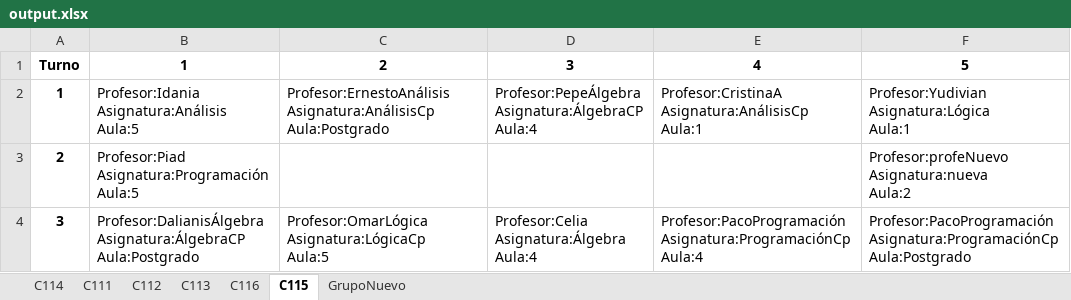
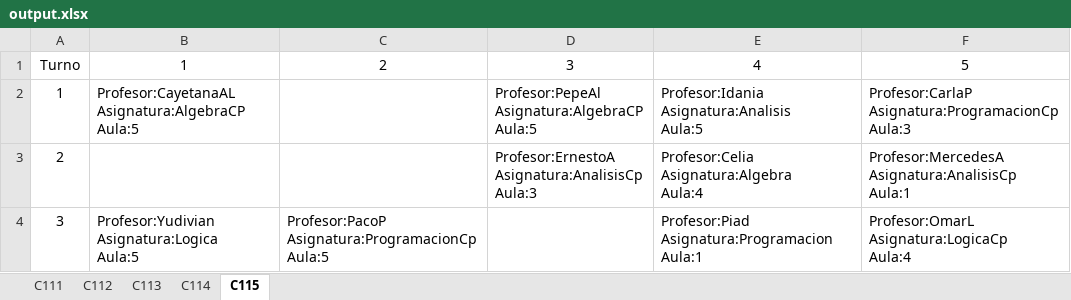
Before and after one commit to pixeldashgames/Schedule-Planner, an Excel workbook: output.xlsx, sheet C115, drawn as a sheet; values as stored, in another font and other column widths than the file's, no borders; ↵ is a line break in a cell; the diff names each change by its address in the sheet, - before the commit and + after, or states it on an @@ line.

```diff
--- a/output.xlsx (sheet C115)
+++ b/output.xlsx (sheet C115)
-sheet tab: C116
-sheet tab: GrupoNuevo
@@ sheet tab order changed: C111 | C112 | C113 | C114 | C115 @@
-A1:F1 bold: on
+A1:F1 bold: off
-A2:A4 bold: on
+A2:A4 bold: off
-B2: Profesor:Idania ↵ Asignatura:Análisis ↵ Aula:5
+B2: Profesor:CayetanaAL ↵ Asignatura:AlgebraCP ↵ Aula:5
-C2: Profesor:ErnestoAnálisis ↵ Asignatura:AnálisisCp ↵ Aula:Postgrado
+C2: (empty)
-D2: Profesor:PepeÁlgebra ↵ Asignatura:ÁlgebraCP ↵ Aula:4
+D2: Profesor:PepeAl ↵ Asignatura:AlgebraCP ↵ Aula:5
-E2: Profesor:CristinaA ↵ Asignatura:AnálisisCp ↵ Aula:1
+E2: Profesor:Idania ↵ Asignatura:Analisis ↵ Aula:5
-F2: Profesor:Yudivian ↵ Asignatura:Lógica ↵ Aula:1
+F2: Profesor:CarlaP ↵ Asignatura:ProgramacionCp ↵ Aula:3
-B3: Profesor:Piad ↵ Asignatura:Programación ↵ Aula:5
+B3: (empty)
-D3: (empty)
+D3: Profesor:ErnestoA ↵ Asignatura:AnalisisCp ↵ Aula:3
-E3: (empty)
+E3: Profesor:Celia ↵ Asignatura:Algebra ↵ Aula:4
-F3: Profesor:profeNuevo ↵ Asignatura:nueva ↵ Aula:2
+F3: Profesor:MercedesA ↵ Asignatura:AnalisisCp ↵ Aula:1
-B4: Profesor:DalianisÁlgebra ↵ Asignatura:ÁlgebraCP ↵ Aula:Postgrado
+B4: Profesor:Yudivian ↵ Asignatura:Logica ↵ Aula:5
-C4: Profesor:OmarLógica ↵ Asignatura:LógicaCp ↵ Aula:5
+C4: Profesor:PacoP ↵ Asignatura:ProgramacionCp ↵ Aula:5
-D4: Profesor:Celia ↵ Asignatura:Álgebra ↵ Aula:4
+D4: (empty)
-E4: Profesor:PacoProgramación ↵ Asignatura:ProgramaciónCp ↵ Aula:4
+E4: Profesor:Piad ↵ Asignatura:Programacion ↵ Aula:1
-F4: Profesor:PacoProgramación ↵ Asignatura:ProgramaciónCp ↵ Aula:Postgrado
+F4: Profesor:OmarL ↵ Asignatura:LogicaCp ↵ Aula:4
```
Also changed, not shown: sheet C113, sheet C111, sheet C112, sheet C114, 1 other file.
